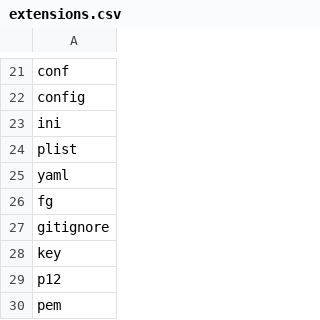
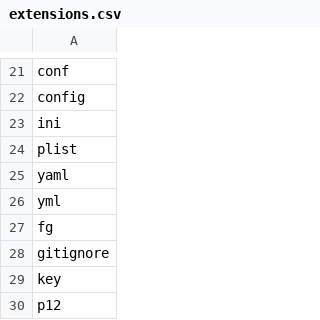
Before and after one commit to Comcast/xGitGuard, a CSV file: xgitguard/config/extensions.csv, drawn as a sheet; only a part is shown, gaps mark what is left out; the shorter side is filled out with more unchanged rows.

```diff
--- a/xgitguard/config/extensions.csv
+++ b/xgitguard/config/extensions.csv
@@ -25,2 +25,3 @@ plist
 yaml
+yml
 fg
```
Also changed, not shown: 28 other files.
